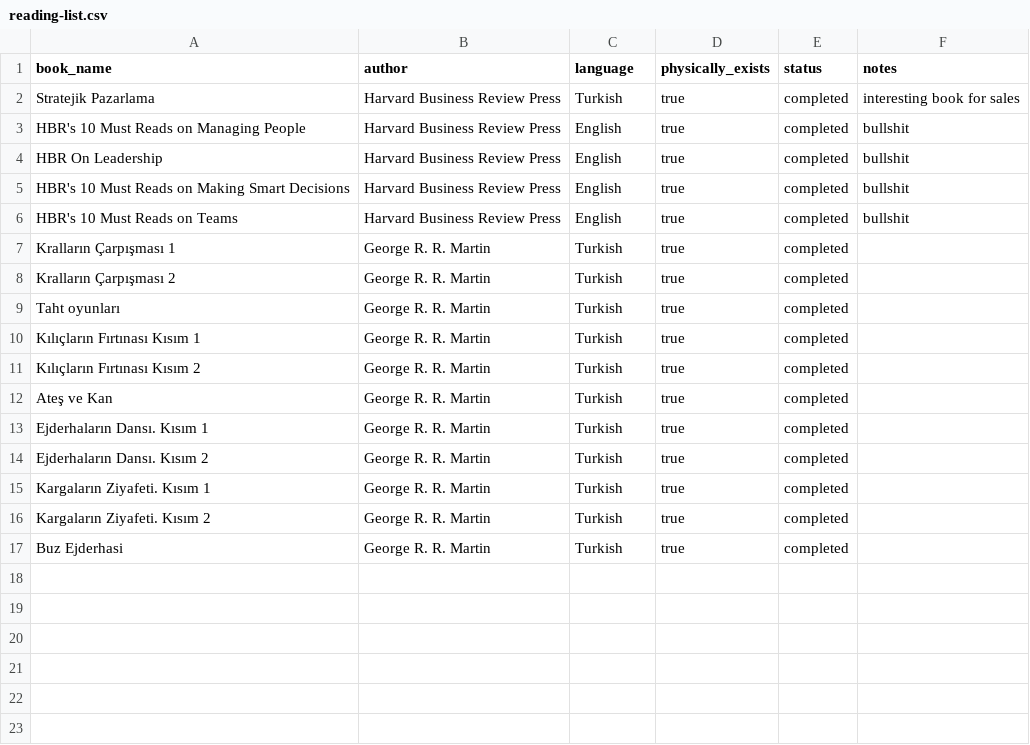
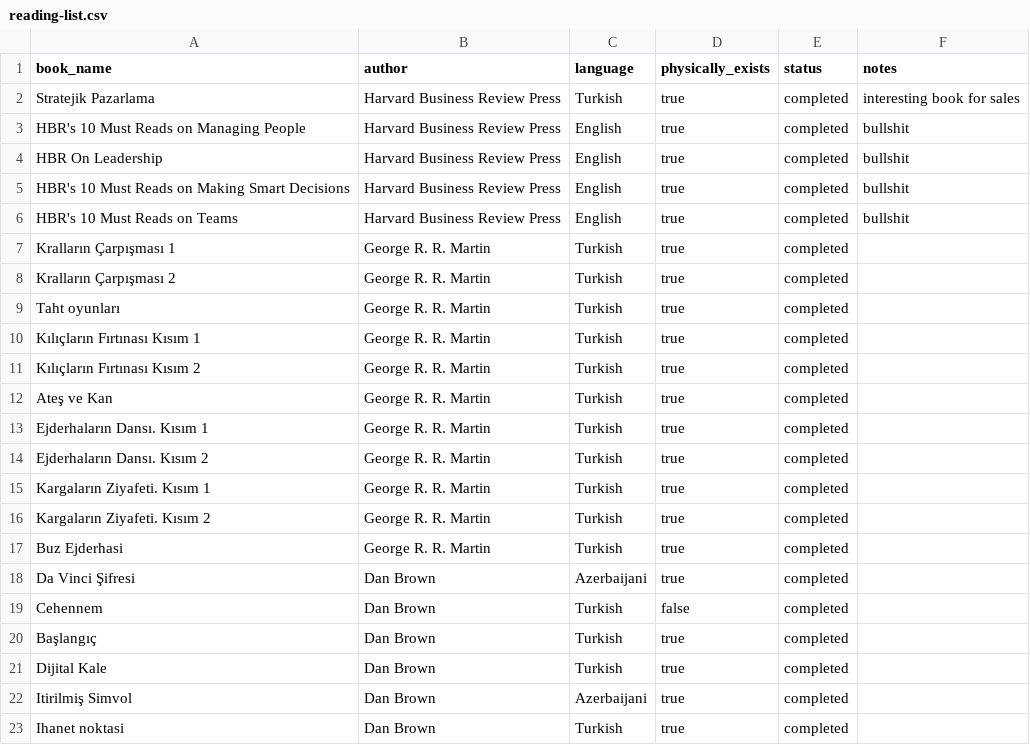
Before and after one commit to Ismat-Samadov/my_books, a CSV file: reading-list.csv, drawn as a sheet; the diff names each change by its address in the sheet, - before the commit and + after, or states it on an @@ line.

Commit message:
dan brown

```diff
--- a/reading-list.csv
+++ b/reading-list.csv
+row 18: Da Vinci Şifresi | Dan Brown | Azerbaijani | true | completed
+row 19: Cehennem | Dan Brown | Turkish | false | completed
+row 20: Başlangıç | Dan Brown | Turkish | true | completed
+row 21: Dijital Kale | Dan Brown | Turkish | true | completed
+row 22: Itirilmiş Simvol | Dan Brown | Azerbaijani | true | completed
+row 23: Ihanet noktasi | Dan Brown | Turkish | true | completed
```
